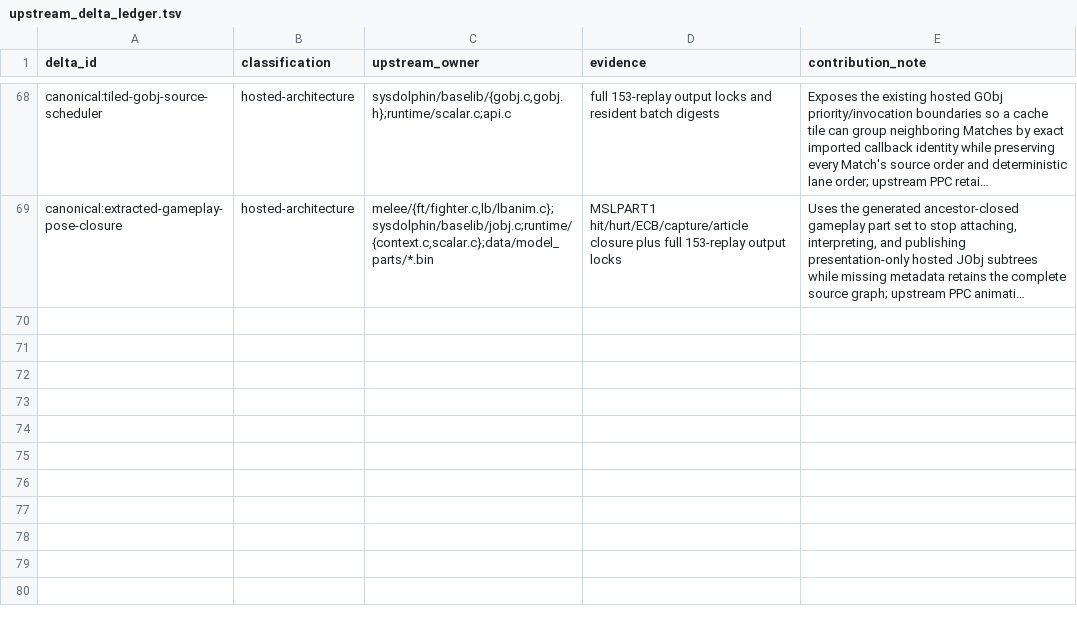
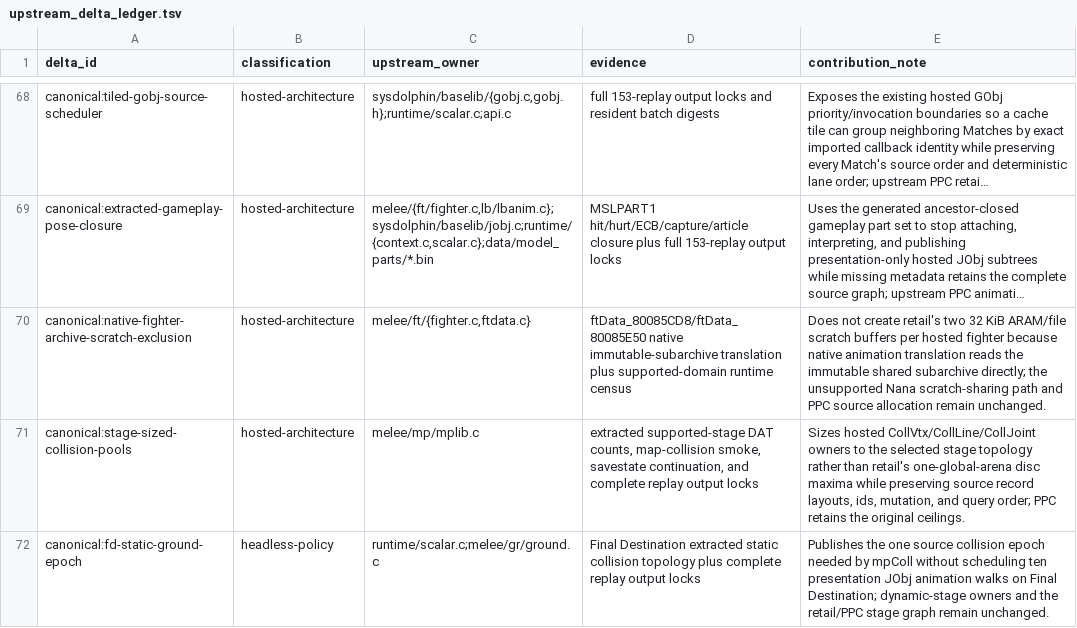
Before and after one commit to kyhavlov/melee-sim-light, a TSV file: src/melee_core/upstream_delta_ledger.tsv, drawn as a sheet; only a part is shown, gaps mark what is left out; long unchanged cells end in …; the diff names each change by its address in the sheet, - before the commit and + after, or states it on an @@ line.

```diff
--- a/src/melee_core/upstream_delta_ledger.tsv
+++ b/src/melee_core/upstream_delta_ledger.tsv
+row 70: canonical:native-fighter-archive-scratch-exclusion | hosted-architecture | melee/ft/{fighter.c,ftdata.c} | ftData_80085CD8/ftData_80085E50 native immutable-subarchive translation plus supported-domain runtime census | Does not create retail's two 32 KiB ARAM/file scratch buffers per hosted fighter because native animation translation reads the immutable shared subarchive directly; the unsupported Nana scratch-sharing path and PPC source allocation remain unchanged.
+row 71: canonical:stage-sized-collision-pools | hosted-architecture | melee/mp/mplib.c | extracted supported-stage DAT counts, map-collision smoke, savestate continuation, and complete replay output locks | Sizes hosted CollVtx/CollLine/CollJoint owners to the selected stage topology rather than retail's one-global-arena disc maxima while preserving source record layouts, ids, mutation, and query order; PPC retains the original ceilings.
+row 72: canonical:fd-static-ground-epoch | headless-policy | runtime/scalar.c;melee/gr/ground.c | Final Destination extracted static collision topology plus complete replay output locks | Publishes the one source collision epoch needed by mpColl without scheduling ten presentation JObj animation walks on Final Destination; dynamic-stage owners and the retail/PPC stage graph remain unchanged.
```
Also changed, not shown: 6 other files.
